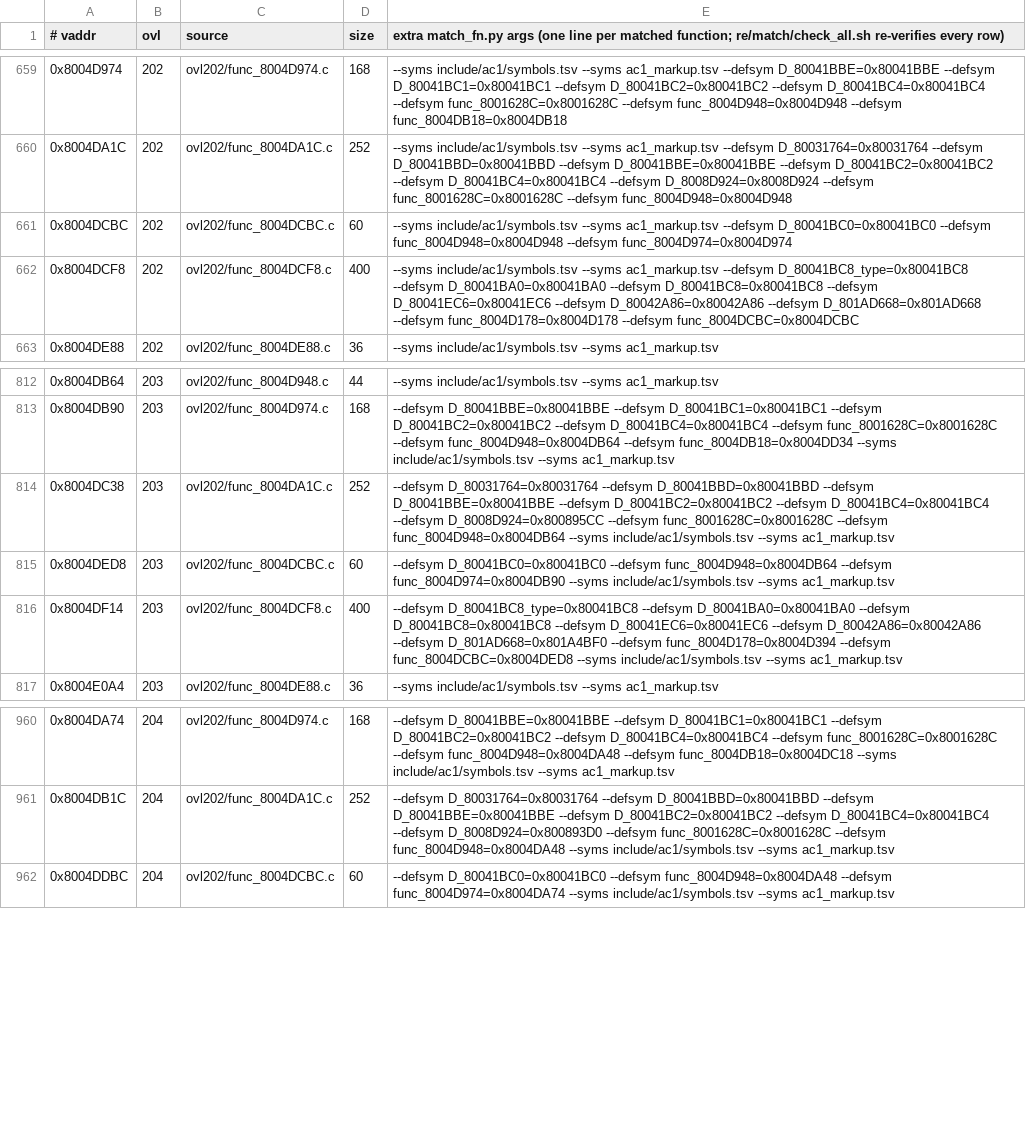
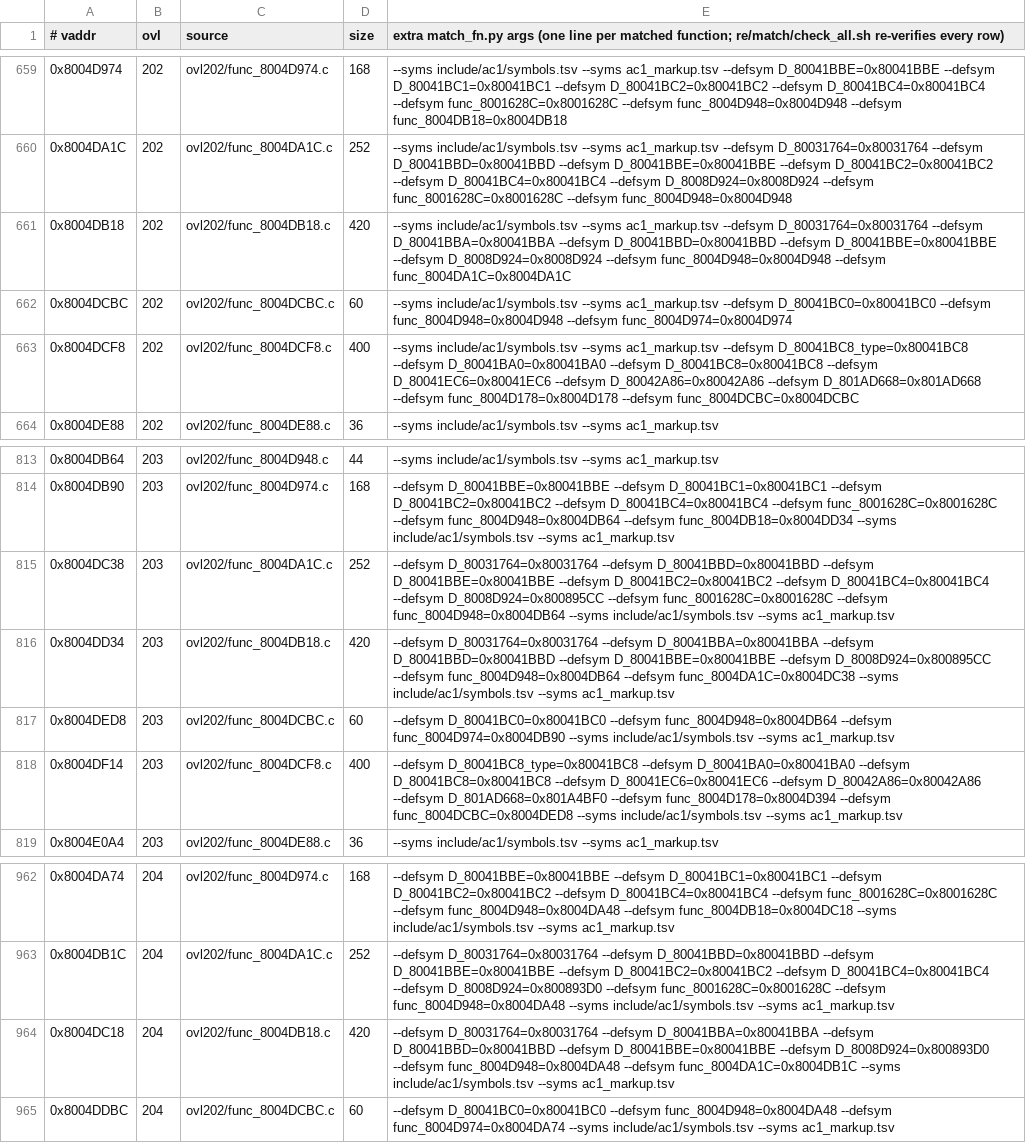
Before and after one commit to byroweb/AC1_RE, a TSV file: re/match/manifest.tsv, drawn as a sheet; only a part is shown, gaps mark what is left out; the diff names each change by its address in the sheet, - before the commit and + after, or states it on an @@ line.

```diff
--- a/re/match/manifest.tsv
+++ b/re/match/manifest.tsv
+row 661: 0x8004DB18 | 202 | ovl202/func_8004DB18.c | 420 | --syms include/ac1/symbols.tsv --syms ac1_markup.tsv --defsym D_80031764=0x80031764 --defsym D_80041BBA=0x80041BBA --defsym D_80041BBD=0x80041BBD --defsym D_80041BBE=0x80041BBE --defsym D_8008D924=0x8008D924 --defsym func_8004D948=0x8004D948 --defsym func_8004DA1C=0x8004DA1C
+row 816: 0x8004DD34 | 203 | ovl202/func_8004DB18.c | 420 | --defsym D_80031764=0x80031764 --defsym D_80041BBA=0x80041BBA --defsym D_80041BBD=0x80041BBD --defsym D_80041BBE=0x80041BBE --defsym D_8008D924=0x800895CC --defsym func_8004D948=0x8004DB64 --defsym func_8004DA1C=0x8004DC38 --syms include/ac1/symbols.tsv --syms ac1_markup.tsv
+row 964: 0x8004DC18 | 204 | ovl202/func_8004DB18.c | 420 | --defsym D_80031764=0x80031764 --defsym D_80041BBA=0x80041BBA --defsym D_80041BBD=0x80041BBD --defsym D_80041BBE=0x80041BBE --defsym D_8008D924=0x800893D0 --defsym func_8004D948=0x8004DA48 --defsym func_8004DA1C=0x8004DB1C --syms include/ac1/symbols.tsv --syms ac1_markup.tsv
```
Also changed, not shown: re/match/twin_replay.tsv, tools/loop/ledger.tsv, 1 other file.
